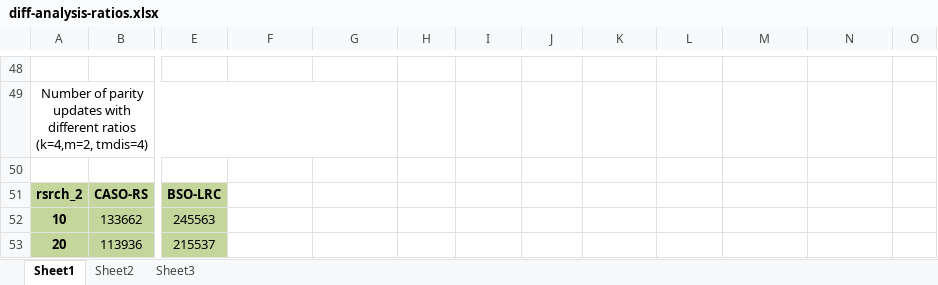
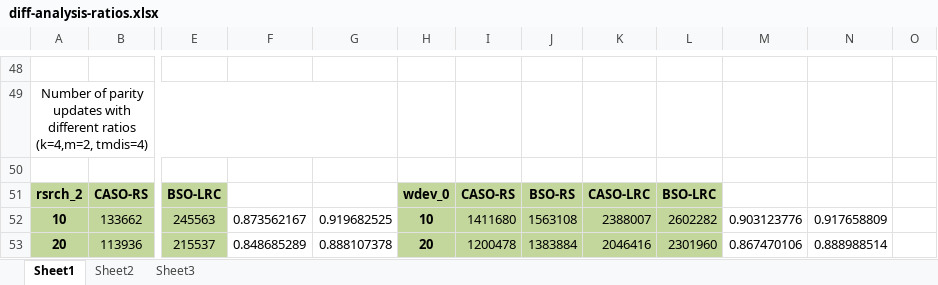
Before and after one commit to shenzr/CASO, an Excel workbook: journal-evaluation/diff-analysis-ratios.xlsx, sheet Sheet1, drawn as a sheet; only a part is shown, gaps mark what is left out; values as stored, in another font and other column widths than the file's, no borders; the diff covers the shown part only; the diff names each change by its address in the sheet, - before the commit and + after, or states it on an @@ line.

Commit message:
add-wdev0

```diff
--- a/journal-evaluation/diff-analysis-ratios.xlsx (sheet Sheet1)
+++ b/journal-evaluation/diff-analysis-ratios.xlsx (sheet Sheet1)
-H51: (empty)
+H51: wdev_0
-H51:L53 fill: none
+H51:L53 fill: #C3D69B
-I51: (empty)
+I51: CASO-RS
-J51: (empty)
+J51: BSO-RS
-K51: (empty)
+K51: CASO-LRC
-L51: (empty)
+L51: BSO-LRC
-F52: (empty)
+F52: 0.873562167
-G52: (empty)
+G52: 0.919682525
-H52: (empty)
+H52: 10
-I52: (empty)
+I52: 1411680
-J52: (empty)
+J52: 1563108
-K52: (empty)
+K52: 2388007
-L52: (empty)
+L52: 2602282
-M52: (empty)
+M52: 0.903123776
-N52: (empty)
+N52: 0.917658809
-F53: (empty)
+F53: 0.848685289
-G53: (empty)
+G53: 0.888107378
-H53: (empty)
+H53: 20
-I53: (empty)
+I53: 1200478
-J53: (empty)
+J53: 1383884
-K53: (empty)
+K53: 2046416
-L53: (empty)
+L53: 2301960
-M53: (empty)
+M53: 0.867470106
-N53: (empty)
+N53: 0.888988514
```
Also changed, not shown: 51 edited cells and cell formats elsewhere in this sheet, 4 other files.
